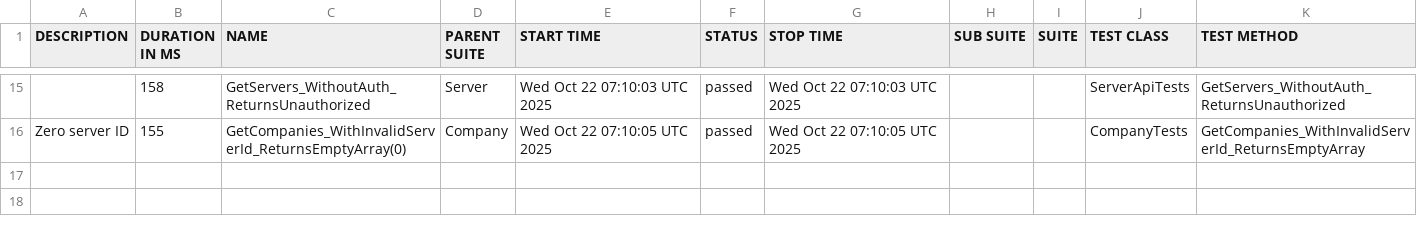
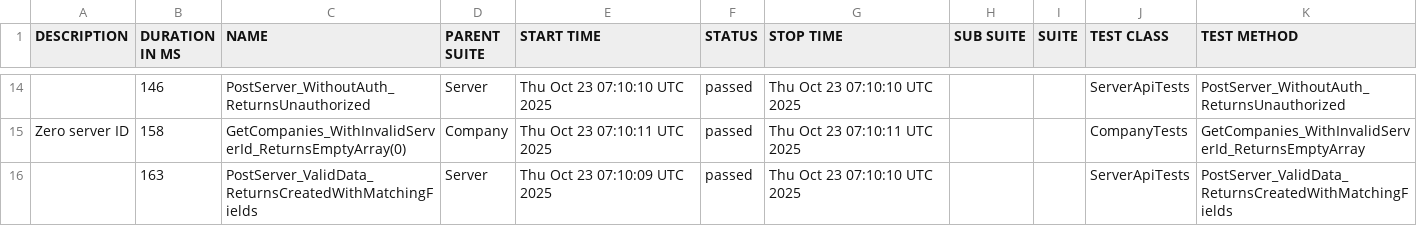
Before and after one commit to effiziente1/API_Testing, a CSV file: data/suites.csv, drawn as a sheet; only a part is shown, gaps mark what is left out; the diff covers the shown part only.

```diff
--- a/data/suites.csv
+++ b/data/suites.csv
@@ -16,3 +15,4 @@
-"","158","GetServers_WithoutAuth_ReturnsUnauthorized","Server","Wed Oct 22 07:10:03 UTC 2025","passed","Wed Oct 22 07:10:03 UTC 2025","","","ServerApiTests","GetServers_WithoutAuth_ReturnsUnauthorized"
-"Zero server ID
-","155","GetCompanies_WithInvalidServerId_ReturnsEmptyArray(0)","Company","Wed Oct 22 07:10:05 UTC 2025","passed","Wed Oct 22 07:10:05 UTC 2025","","","CompanyTests","GetCompanies_WithInvalidServerId_ReturnsEmptyArray"
+"","146","PostServer_WithoutAuth_ReturnsUnauthorized","Server","Thu Oct 23 07:10:10 UTC 2025","passed","Thu Oct 23 07:10:10 UTC 2025","","","ServerApiTests","PostServer_WithoutAuth_ReturnsUnauthorized"
+"Zero server ID
+","158","GetCompanies_WithInvalidServerId_ReturnsEmptyArray(0)","Company","Thu Oct 23 07:10:11 UTC 2025","passed","Thu Oct 23 07:10:11 UTC 2025","","","CompanyTests","GetCompanies_WithInvalidServerId_ReturnsEmptyArray"
+"","163","PostServer_ValidData_ReturnsCreatedWithMatchingFields","Server","Thu Oct 23 07:10:09 UTC 2025","passed","Thu Oct 23 07:10:10 UTC 2025","","","ServerApiTests","PostServer_ValidData_ReturnsCreatedWithMatchingFields"
```
Also changed, not shown: 6 added rows, 7 removed rows and 22 edited cells elsewhere in this file, 35 other files.
